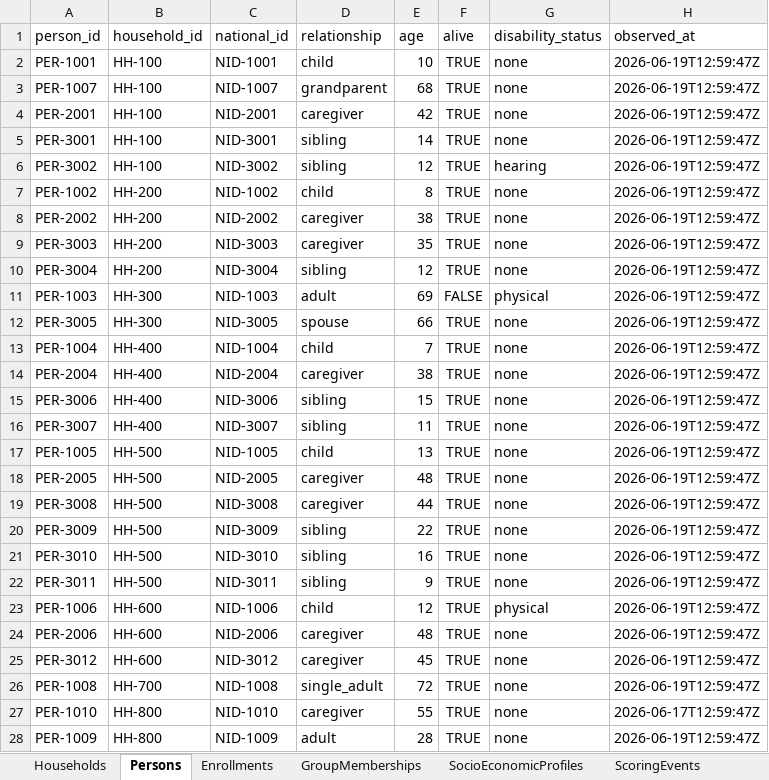
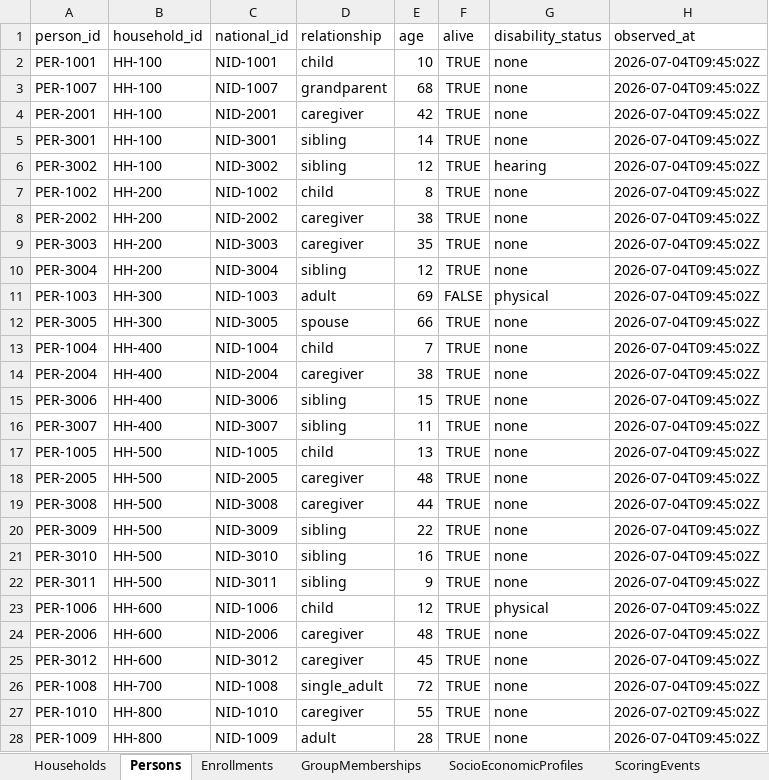
Before and after one commit to registrystack/registry-stack, an Excel workbook: lab/data/social-protection/social-protection.xlsx, sheet Persons, drawn as a sheet; only a part is shown; values as stored, in another font and other column widths than the file's, no borders; the diff covers the shown part only; the diff names each change by its address in the sheet, - before the commit and + after, or states it on an @@ line.

```diff
--- a/lab/data/social-protection/social-protection.xlsx (sheet Persons)
+++ b/lab/data/social-protection/social-protection.xlsx (sheet Persons)
-H2:H26 (observed_at): 2026-06-19T12:59:47Z
+H2:H26 (observed_at): 2026-07-04T09:45:02Z
-H27 (observed_at): 2026-06-17T12:59:47Z
+H27 (observed_at): 2026-07-02T09:45:02Z
-H28 (observed_at): 2026-06-19T12:59:47Z
+H28 (observed_at): 2026-07-04T09:45:02Z
```
Also changed, not shown: 4 edited cells elsewhere in this sheet, sheet Enrollments, sheet Households, sheet DisabilityDeterminations, sheet FunctioningProfiles, 57 other files.
